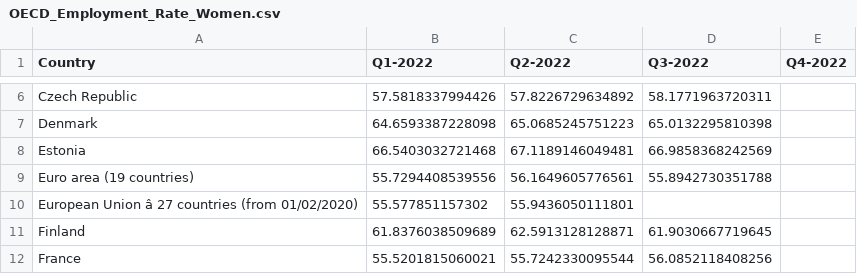
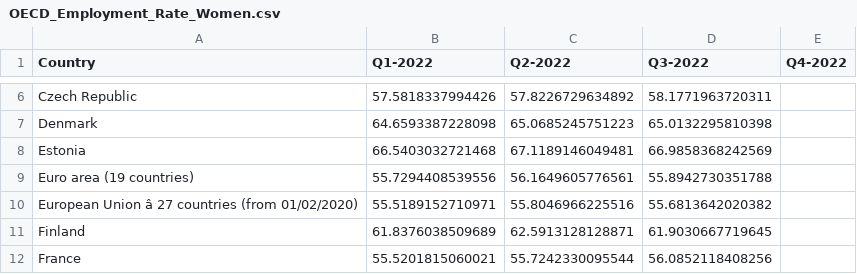
Before and after one commit to Qery-Data/NLM-Datatracker, a CSV file: data/OECD_Employment_Rate_Women.csv, drawn as a sheet; only a part is shown, gaps mark what is left out; the diff names each change by its address in the sheet, - before the commit and + after, or states it on an @@ line.

Commit message:
Latest data: Tue Jan 17 10:09:27 UTC 2023

```diff
--- a/data/OECD_Employment_Rate_Women.csv
+++ b/data/OECD_Employment_Rate_Women.csv
-B10 (Q1-2022): 55.577851157302
+B10 (Q1-2022): 55.5189152710971
-C10 (Q2-2022): 55.9436050111801
+C10 (Q2-2022): 55.8046966225516
-D10 (Q3-2022): (empty)
+D10 (Q3-2022): 55.6813642020382
```
Also changed, not shown: data/OECD_Employment_Rate.csv, data/OECD_Employment_Rate_Men.csv.
